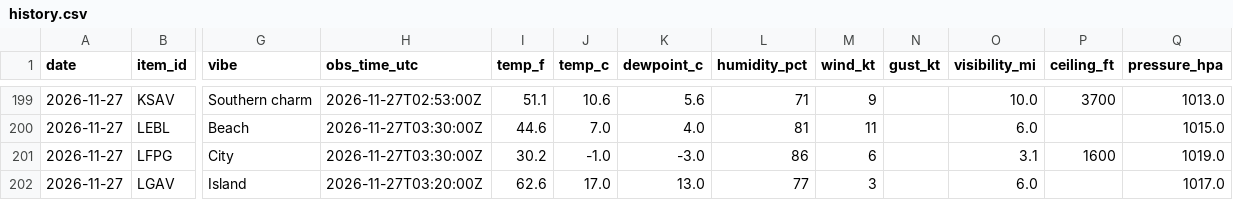
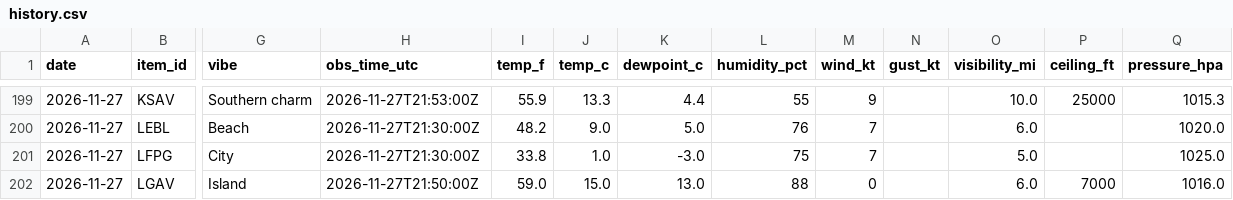
Before and after one commit to allisonbelll/-data-tracker, a CSV file: data/history.csv, drawn as a sheet; only a part is shown, gaps mark what is left out; the diff covers the shown part only; the diff names each change by its address in the sheet, - before the commit and + after, or states it on an @@ line.

```diff
--- a/data/history.csv
+++ b/data/history.csv
-H199 (obs_time_utc): 2026-11-27T02:53:00Z
+H199 (obs_time_utc): 2026-11-27T21:53:00Z
-I199 (temp_f): 51.1
+I199 (temp_f): 55.9
-J199 (temp_c): 10.6
+J199 (temp_c): 13.3
-K199 (dewpoint_c): 5.6
+K199 (dewpoint_c): 4.4
-L199 (humidity_pct): 71
+L199 (humidity_pct): 55
-P199 (ceiling_ft): 3700
+P199 (ceiling_ft): 25000
-Q199 (pressure_hpa): 1013.0
+Q199 (pressure_hpa): 1015.3
-H200:H201 (obs_time_utc): 2026-11-27T03:30:00Z
+H200:H201 (obs_time_utc): 2026-11-27T21:30:00Z
-I200 (temp_f): 44.6
+I200 (temp_f): 48.2
-J200 (temp_c): 7.0
+J200 (temp_c): 9.0
-K200 (dewpoint_c): 4.0
+K200 (dewpoint_c): 5.0
-L200 (humidity_pct): 81
+L200 (humidity_pct): 76
-M200 (wind_kt): 11
+M200 (wind_kt): 7
-Q200 (pressure_hpa): 1015.0
+Q200 (pressure_hpa): 1020.0
-I201 (temp_f): 30.2
+I201 (temp_f): 33.8
-J201 (temp_c): -1.0
+J201 (temp_c): 1.0
-L201 (humidity_pct): 86
+L201 (humidity_pct): 75
-M201 (wind_kt): 6
+M201 (wind_kt): 7
-O201 (visibility_mi): 3.1
+O201 (visibility_mi): 5.0
-P201 (ceiling_ft): 1600
+P201 (ceiling_ft): (empty)
-Q201 (pressure_hpa): 1019.0
+Q201 (pressure_hpa): 1025.0
-H202 (obs_time_utc): 2026-11-27T03:20:00Z
+H202 (obs_time_utc): 2026-11-27T21:50:00Z
-I202 (temp_f): 62.6
+I202 (temp_f): 59.0
-J202 (temp_c): 17.0
+J202 (temp_c): 15.0
-L202 (humidity_pct): 77
+L202 (humidity_pct): 88
-M202 (wind_kt): 3
+M202 (wind_kt): 0
-P202 (ceiling_ft): (empty)
+P202 (ceiling_ft): 7000
-Q202 (pressure_hpa): 1017.0
+Q202 (pressure_hpa): 1016.0
```
Also changed, not shown: 113 edited cells elsewhere in this file, data/runs.csv, 2 other files.
